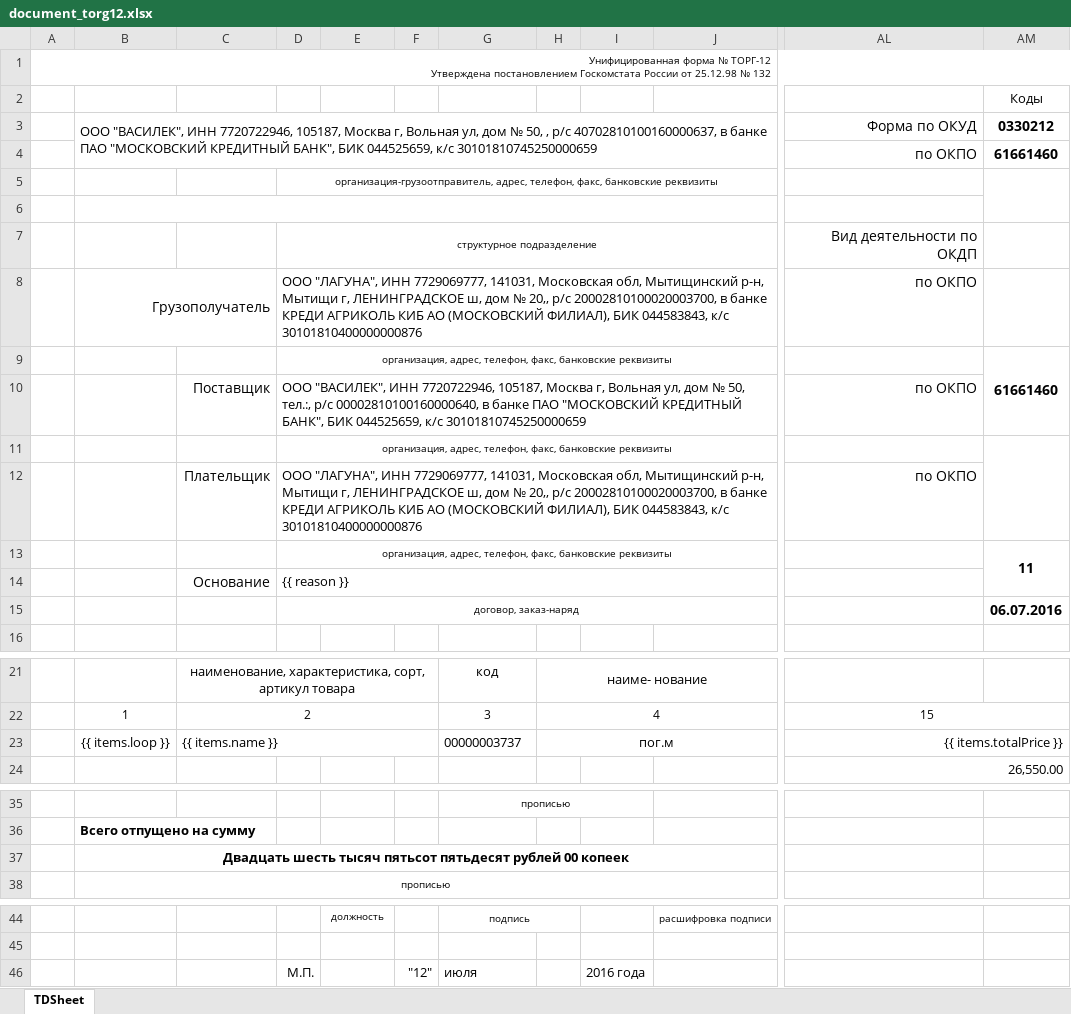
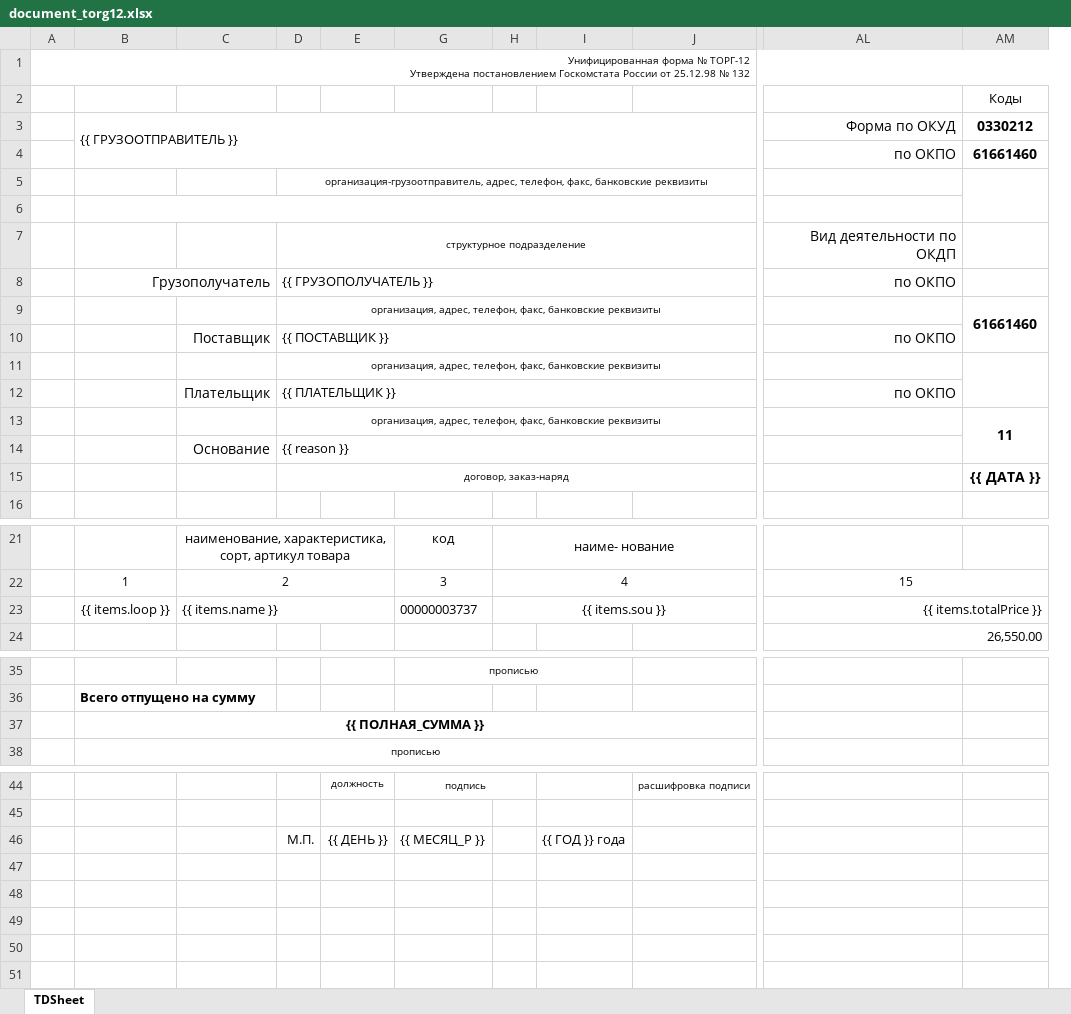
Before and after one commit to ArtARTs36/ControlPasec-Laravel, an Excel workbook: resources/views/document_torg12.xlsx, sheet TDSheet, drawn as a sheet; only a part is shown, gaps mark what is left out; values as stored, in another font and other column widths than the file's, no borders; removed rows and columns are numbered as before the commit, all else as after; the diff names each change by its address in the sheet, - before the commit and + after, or states it on an @@ line.

```diff
--- a/resources/views/document_torg12.xlsx (sheet TDSheet)
+++ b/resources/views/document_torg12.xlsx (sheet TDSheet)
@@ column F hidden, row 46: "12" @@
-column I, row 46: 2016 года
+column I, row 46: {{ ГОД }} года
-B3: ООО "ВАСИЛЕК", ИНН 7720722946, 105187, Москва г, Вольная ул, дом № 50, , р/с 40702810100160000637, в банке ПАО "МОСКОВСКИЙ КРЕДИТНЫЙ БАНК", БИК 044525659, к/с 30101810745250000659
+B3: {{ ГРУЗООТПРАВИТЕЛЬ }}
-D8: ООО "ЛАГУНА", ИНН 7729069777, 141031, Московская обл, Мытищинский р-н, Мытищи г, ЛЕНИНГРАДСКОЕ ш, дом № 20,, р/с 20002810100020003700, в банке КРЕДИ АГРИКОЛЬ КИБ АО (МОСКОВСКИЙ ФИЛИАЛ), БИК 044583843, к/с 30101810400000000876
+D8: {{ ГРУЗОПОЛУЧАТЕЛЬ }}
-D10: ООО "ВАСИЛЕК", ИНН 7720722946, 105187, Москва г, Вольная ул, дом № 50, тел.:, р/с 00002810100160000640, в банке ПАО "МОСКОВСКИЙ КРЕДИТНЫЙ БАНК", БИК 044525659, к/с 30101810745250000659
+D10: {{ ПОСТАВЩИК }}
-D12: ООО "ЛАГУНА", ИНН 7729069777, 141031, Московская обл, Мытищинский р-н, Мытищи г, ЛЕНИНГРАДСКОЕ ш, дом № 20,, р/с 20002810100020003700, в банке КРЕДИ АГРИКОЛЬ КИБ АО (МОСКОВСКИЙ ФИЛИАЛ), БИК 044583843, к/с 30101810400000000876
+D12: {{ ПЛАТЕЛЬЩИК }}
-AM15: 06.07.2016
+AM15: {{ ДАТА }}
-H23: пог.м
+H23: {{ items.sou }}
-B37: Двадцать шесть тысяч пятьсот пятьдесят рублей 00 копеек
+B37: {{ ПОЛНАЯ_СУММА }}
-E46: (empty)
+E46: {{ ДЕНЬ }}
-G46: июля
+G46: {{ МЕСЯЦ_Р }}
```
Also changed, not shown: 8 other files.
